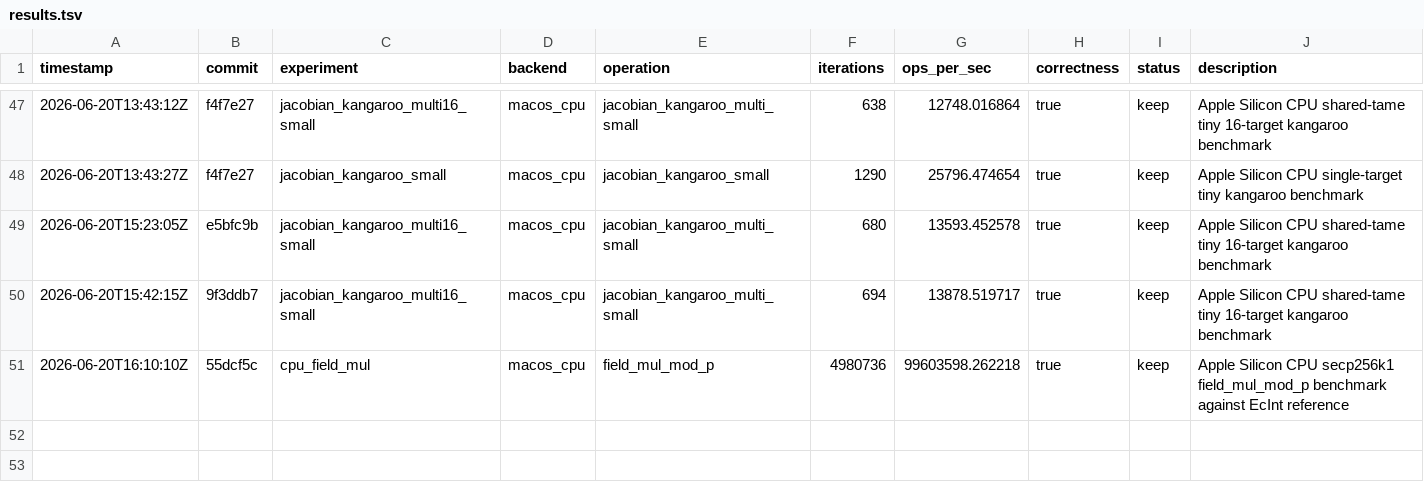
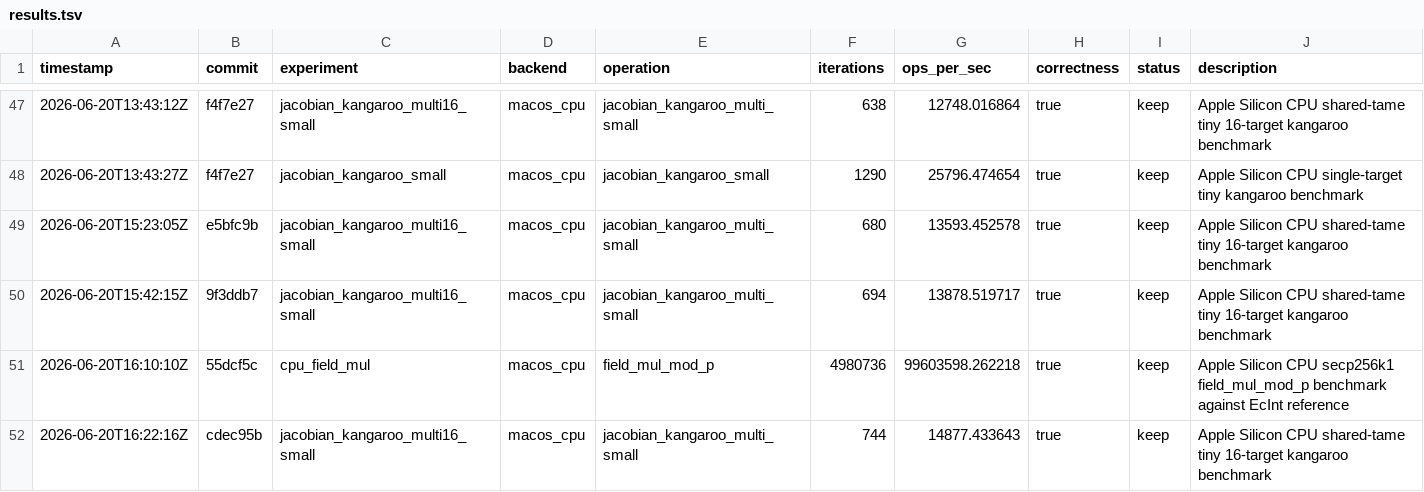
Before and after one commit to metaforismo/RCKangaroo-MT, a TSV file: autoresearch/results.tsv, drawn as a sheet; only a part is shown, gaps mark what is left out; the diff names each change by its address in the sheet, - before the commit and + after, or states it on an @@ line.

Commit message:
perf: record ecint carry builtin autoresearch result

```diff
--- a/autoresearch/results.tsv
+++ b/autoresearch/results.tsv
+row 52: 2026-06-20T16:22:16Z | cdec95b | jacobian_kangaroo_multi16_small | macos_cpu | jacobian_kangaroo_multi_small | 744 | 14877.433643 | true | keep | Apple Silicon CPU shared-tame tiny 16-target kangaroo benchmark
```
Also changed, not shown: 1 other file.
